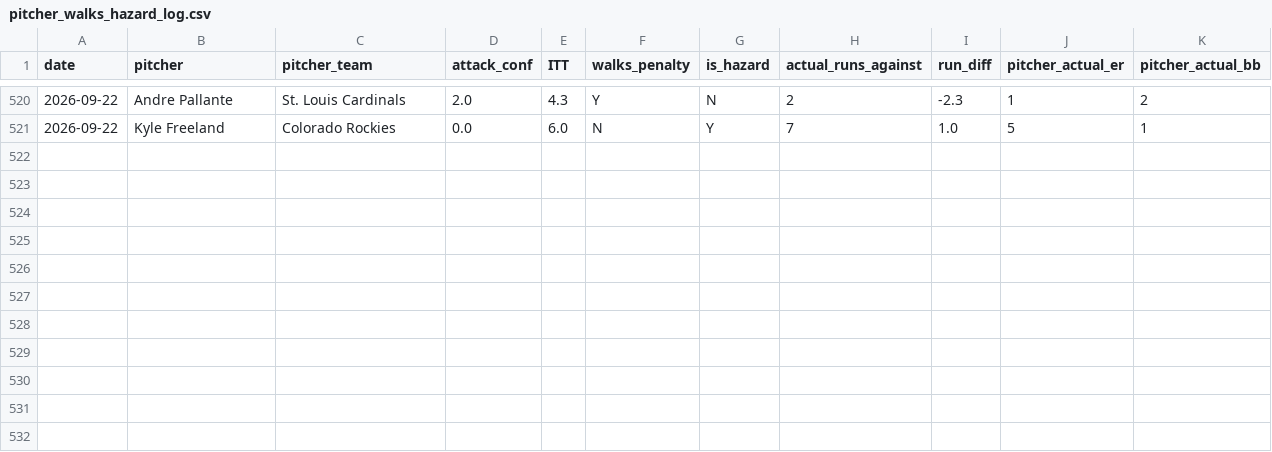
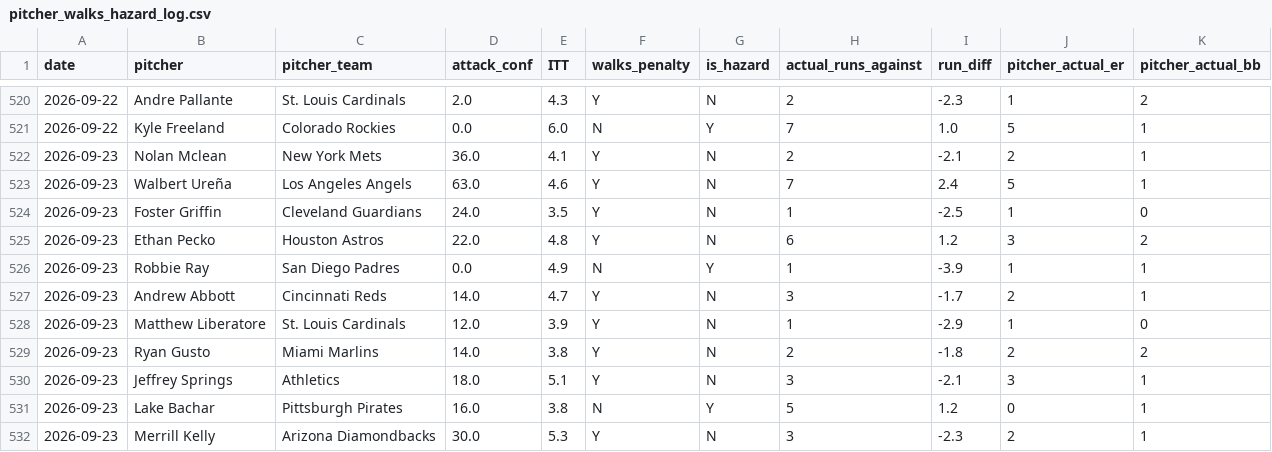
Before and after one commit to kklosowiak/MlbDFS, a CSV file: scratch/passive_tracker/signals/pitcher_walks_hazard_log.csv, drawn as a sheet; only a part is shown, gaps mark what is left out.

```diff
--- a/scratch/passive_tracker/signals/pitcher_walks_hazard_log.csv
+++ b/scratch/passive_tracker/signals/pitcher_walks_hazard_log.csv
@@ -521 +521,12 @@ date,pitcher,pitcher_team,attack_conf,ITT,walks_penalty,is_hazard,actual_runs_ag
 2026-09-22,Kyle Freeland,Colorado Rockies,0.0,6.0,N,Y,7,1.0,5,1
+2026-09-23,Nolan Mclean,New York Mets,36.0,4.1,Y,N,2,-2.1,2,1
+2026-09-23,Walbert Ureña,Los Angeles Angels,63.0,4.6,Y,N,7,2.4,5,1
+2026-09-23,Foster Griffin,Cleveland Guardians,24.0,3.5,Y,N,1,-2.5,1,0
+2026-09-23,Ethan Pecko,Houston Astros,22.0,4.8,Y,N,6,1.2,3,2
+2026-09-23,Robbie Ray,San Diego Padres,0.0,4.9,N,Y,1,-3.9,1,1
+2026-09-23,Andrew Abbott,Cincinnati Reds,14.0,4.7,Y,N,3,-1.7,2,1
+2026-09-23,Matthew Liberatore,St. Louis Cardinals,12.0,3.9,Y,N,1,-2.9,1,0
+2026-09-23,Ryan Gusto,Miami Marlins,14.0,3.8,Y,N,2,-1.8,2,2
+2026-09-23,Jeffrey Springs,Athletics,18.0,5.1,Y,N,3,-2.1,3,1
+2026-09-23,Lake Bachar,Pittsburgh Pirates,16.0,3.8,N,Y,5,1.2,0,1
+2026-09-23,Merrill Kelly,Arizona Diamondbacks,30.0,5.3,Y,N,3,-2.3,2,1
```
Also changed, not shown: scratch/passive_tracker/signals/anti_chalk_smash_log.csv, scratch/passive_tracker/signals/elite_platoon_log.csv, 16 other files.
